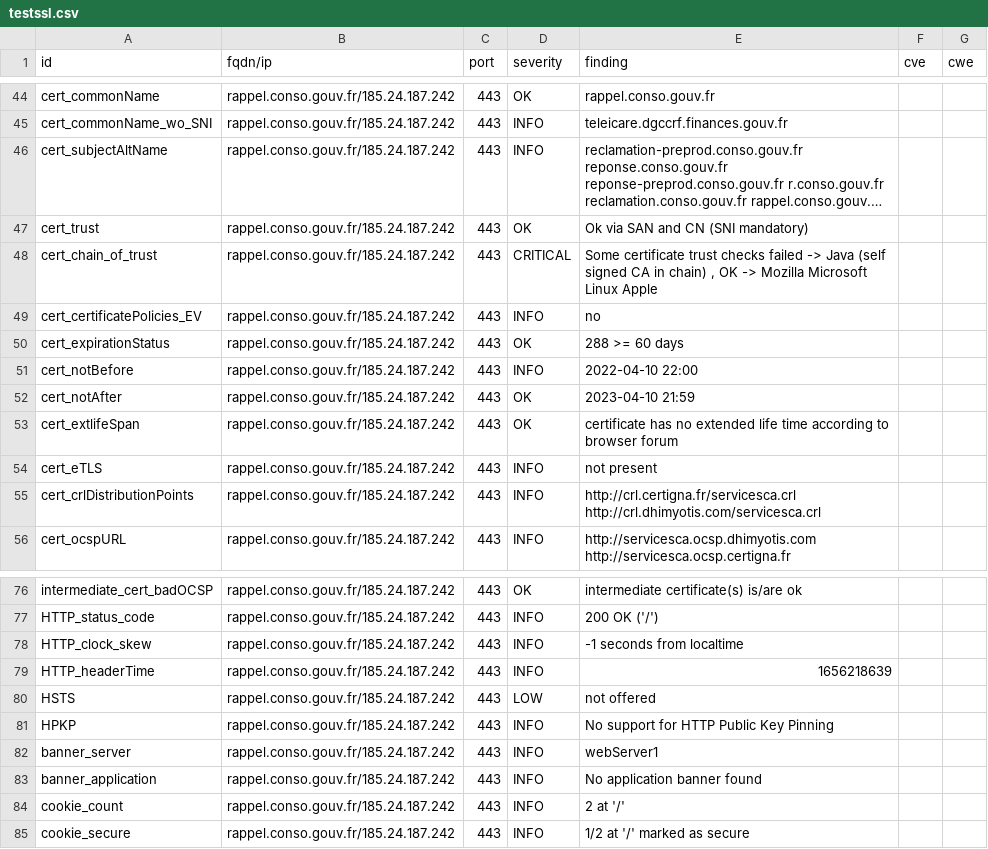
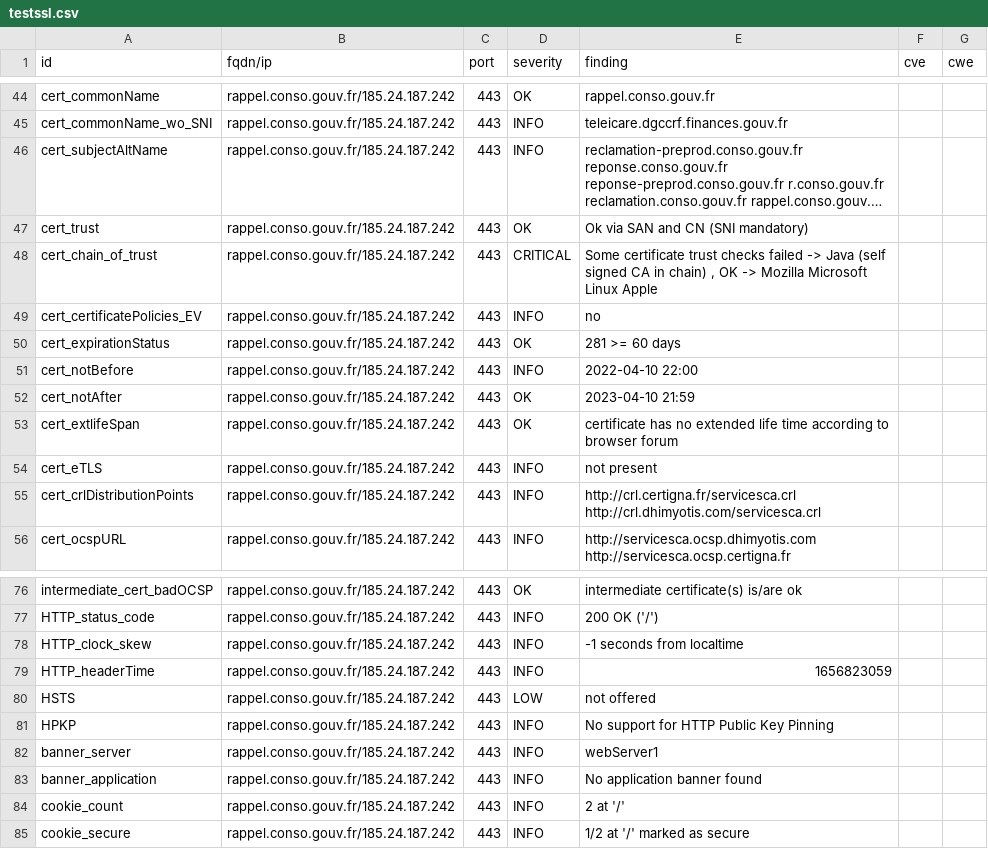
Before and after one commit to SocialGouv/dnum-dashboard, a CSV file: results/aHR0cHM6Ly9yYXBwZWwuY29uc28uZ291di5mcg==/testssl.csv, drawn as a sheet; only a part is shown, gaps mark what is left out; long unchanged cells end in ….

```diff
--- a/results/aHR0cHM6Ly9yYXBwZWwuY29uc28uZ291di5mcg==/testssl.csv
+++ b/results/aHR0cHM6Ly9yYXBwZWwuY29uc28uZ291di5mcg==/testssl.csv
@@ -49,3 +49,3 @@
 "cert_certificatePolicies_EV","rappel.conso.gouv.fr/185.24.187.242","443","INFO","no","",""
-"cert_expirationStatus","rappel.conso.gouv.fr/185.24.187.242","443","OK","288 >= 60 days","",""
+"cert_expirationStatus","rappel.conso.gouv.fr/185.24.187.242","443","OK","281 >= 60 days","",""
 "cert_notBefore","rappel.conso.gouv.fr/185.24.187.242","443","INFO","2022-04-10 22:00","",""
@@ -78,3 +78,3 @@
 "HTTP_clock_skew","rappel.conso.gouv.fr/185.24.187.242","443","INFO","-1 seconds from localtime","",""
-"HTTP_headerTime","rappel.conso.gouv.fr/185.24.187.242","443","INFO","1656218639","",""
+"HTTP_headerTime","rappel.conso.gouv.fr/185.24.187.242","443","INFO","1656823059","",""
 "HSTS","rappel.conso.gouv.fr/185.24.187.242","443","LOW","not offered","",""
```
Also changed, not shown: 8 other files.
